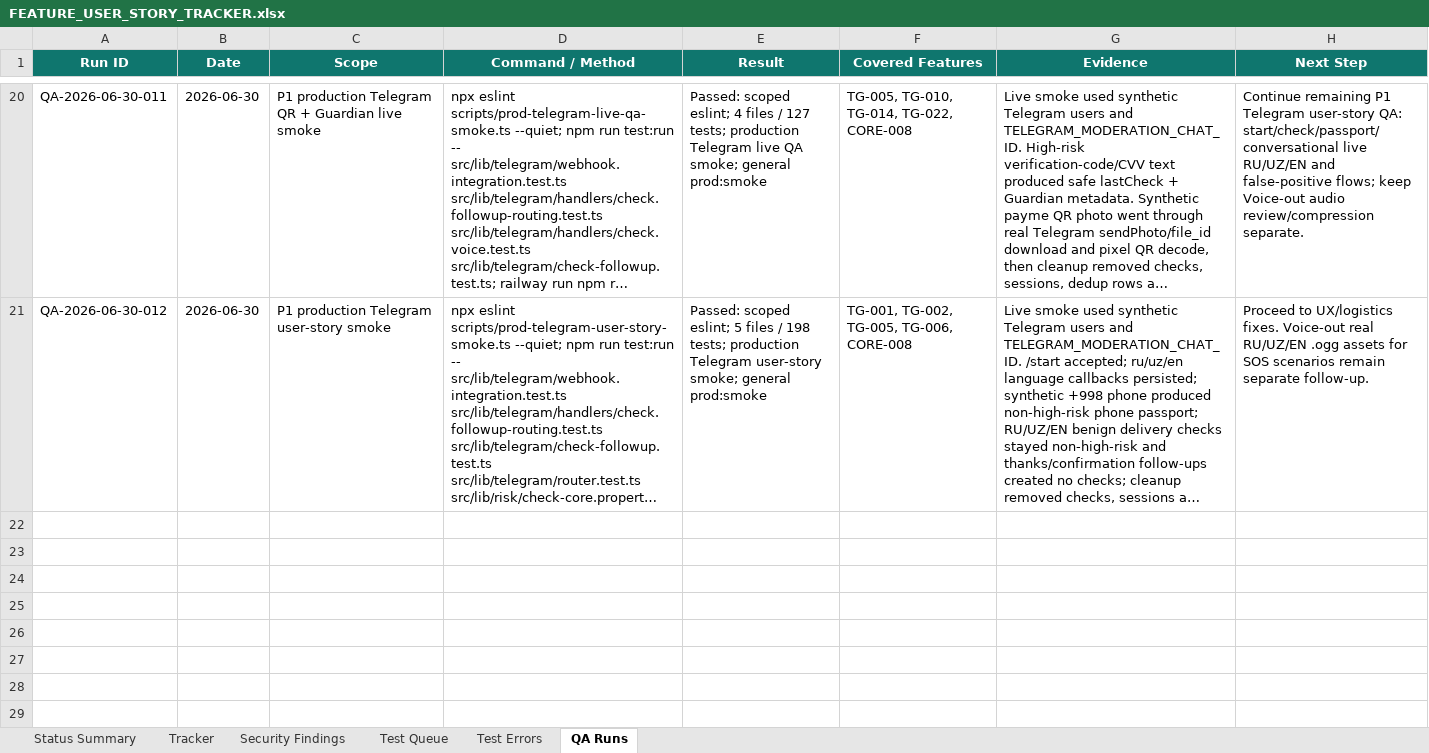
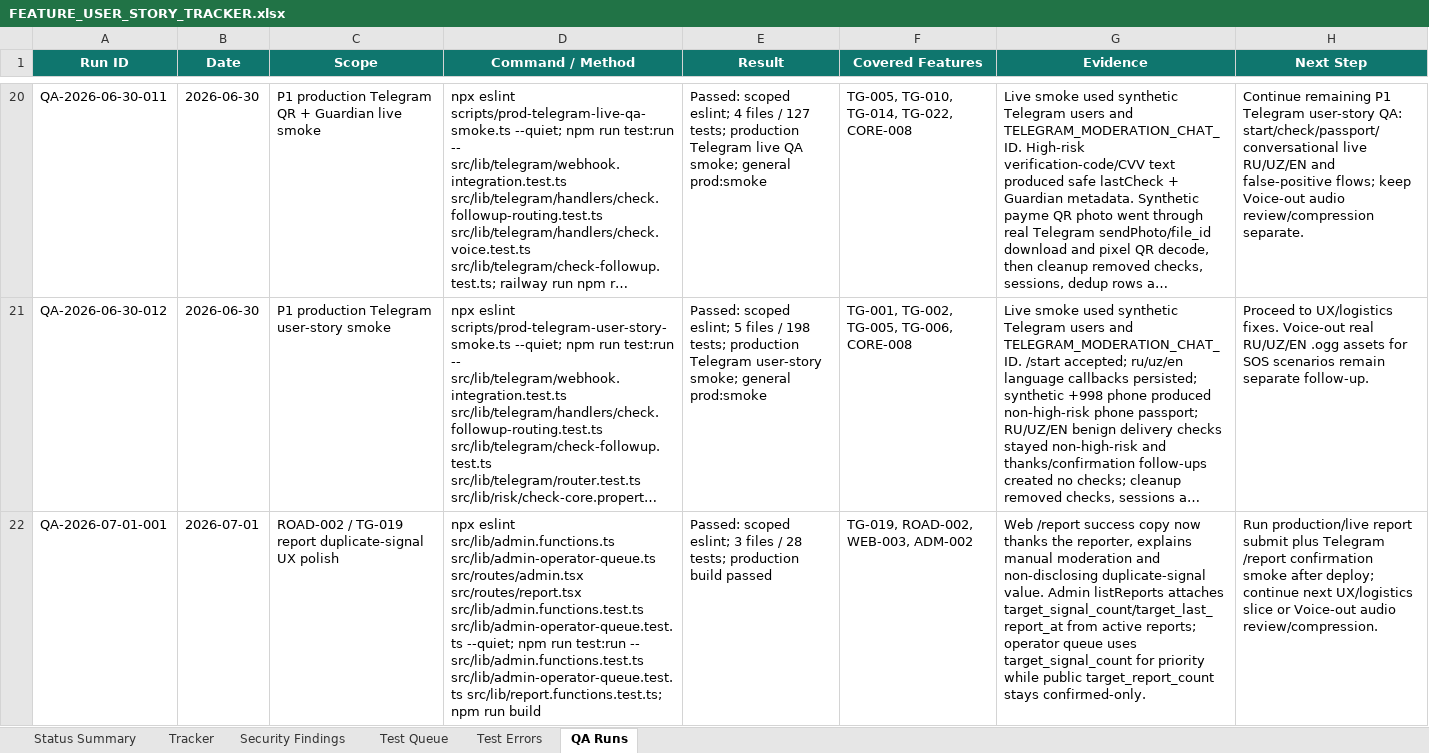
Before and after one commit to Web-pixel-creator/Scam-guard-Main, an Excel workbook: ai_docs/FEATURE_USER_STORY_TRACKER.xlsx, sheet QA Runs, drawn as a sheet; only a part is shown, gaps mark what is left out; long unchanged cells end in …; values as stored, in another font and other column widths than the file's, no borders; the diff names each change by its address in the sheet, - before the commit and + after, or states it on an @@ line.

Commit message:
feat(report): surface duplicate signals to operators

```diff
--- a/ai_docs/FEATURE_USER_STORY_TRACKER.xlsx (sheet QA Runs)
+++ b/ai_docs/FEATURE_USER_STORY_TRACKER.xlsx (sheet QA Runs)
+row 22: QA-2026-07-01-001 | 2026-07-01 | ROAD-002 / TG-019 report duplicate-signal UX polish | npx eslint src/lib/admin.functions.ts src/lib/admin-operator-queue.ts src/routes/admin.tsx src/routes/report.tsx src/lib/admin.functions.test.ts src/lib/admin-operator-queue.test.ts --quiet; npm run test:run -- src/lib/admin.functions.test.ts src/lib/admin-operator-queue.test.ts src/lib/report.functions.test.ts; npm run build | Passed: scoped eslint; 3 files / 28 tests; production build passed | TG-019, ROAD-002, WEB-003, ADM-002 | Web /report success copy now thanks the reporter, explains manual moderation and non-disclosing duplicate-signal value. Admin listReports attaches target_signal_count/target_last_report_at from active reports; operator queue uses target_signal_count for priority while public target_report_count stays confirmed-only. | Run production/live report submit plus Telegram /report confirmation smoke after deploy; continue next UX/logistics slice or Voice-out audio review/compression.
```
Also changed, not shown: sheet Tracker, sheet Status Summary, sheet Test Queue, 7 other files.
